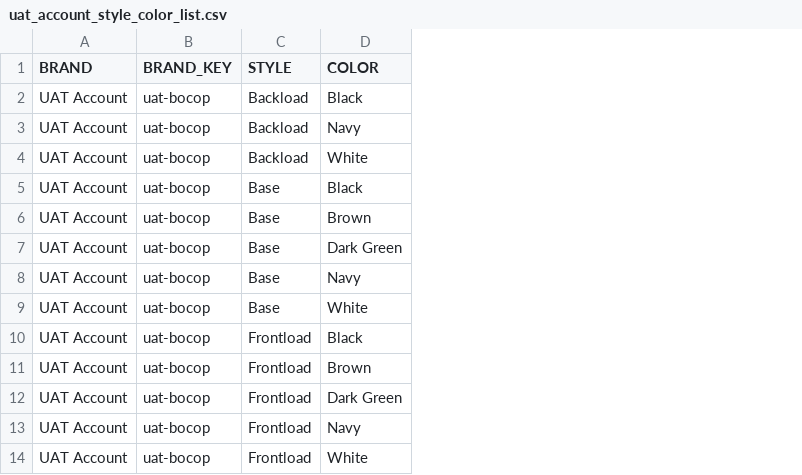
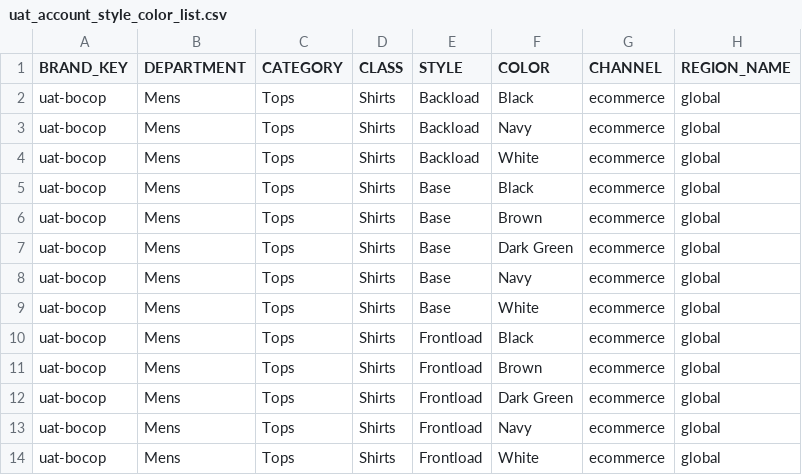
Before and after one commit to FlagshipRTL/playwright-tests, a CSV file: data/uat_account_style_color_list.csv, drawn as a sheet; removed rows and columns are numbered as before the commit, all else as after; the diff names each change by its address in the sheet, - before the commit and + after, or states it on an @@ line.

Commit message:
remove real brand flag
  - use brand key env var (defaults to uat-bocop)
  - delete stale tests
  - fix uat csv columns
  - doc updates

```diff
--- a/data/uat_account_style_color_list.csv
+++ b/data/uat_account_style_color_list.csv
-column A (BRAND), rows 2-14: all UAT Account
+column B (DEPARTMENT), rows 2-14: all Mens
+column C (CATEGORY), rows 2-14: all Tops
+column D (CLASS), rows 2-14: all Shirts
+column G (CHANNEL), rows 2-14: all ecommerce
+column H (REGION_NAME), rows 2-14: all global
```
Also changed, not shown: 10 other files.
